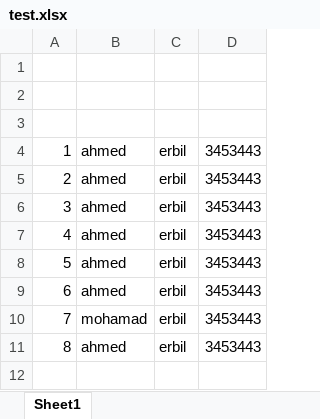
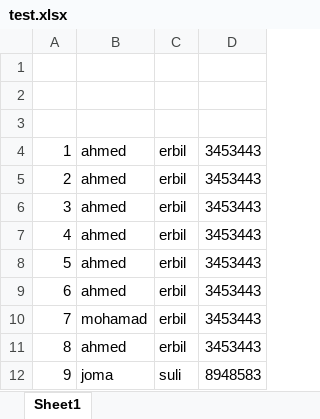
Before and after one commit to SoftwareGroup2019/SmartSchool, an Excel workbook: admin/Classes/test.xlsx, sheet Sheet1, drawn as a sheet; values as stored, in another font and other column widths than the file's, no borders; the diff names each change by its address in the sheet, - before the commit and + after, or states it on an @@ line.

Commit message:
Excel to mySQL Done!!!

```diff
--- a/admin/Classes/test.xlsx (sheet Sheet1)
+++ b/admin/Classes/test.xlsx (sheet Sheet1)
+row 12: 9 | joma | suli | 8948583
```
Also changed, not shown: 1 other file.
